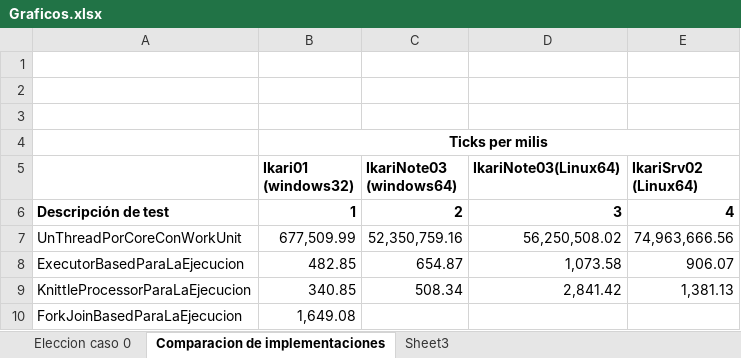
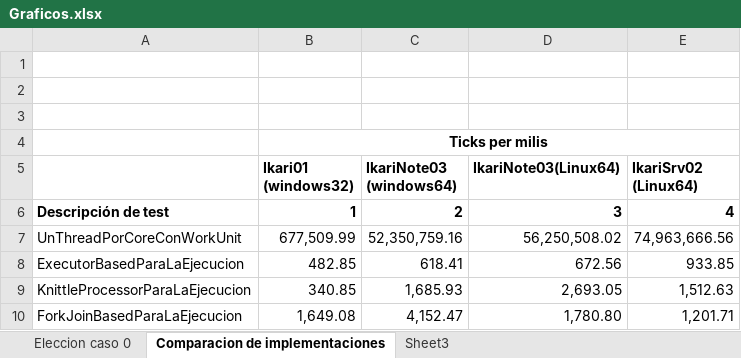
Before and after one commit to kfgodel/vortex, an Excel workbook: task-processor-performance/datos/Graficos.xlsx, sheet Comparacion de implementaciones, drawn as a sheet; values as stored, in another font and other column widths than the file's, no borders; the diff names each change by its address in the sheet, - before the commit and + after, or states it on an @@ line.

Commit message:
Modificacion de test y datos de forkjoin en excel

```diff
--- a/task-processor-performance/datos/Graficos.xlsx (sheet Comparacion de implementaciones)
+++ b/task-processor-performance/datos/Graficos.xlsx (sheet Comparacion de implementaciones)
-C8 (IkariNote03 (windows64)): 654.87
+C8 (IkariNote03 (windows64)): 618.41
-D8 (IkariNote03(Linux64)): 1,073.58
+D8 (IkariNote03(Linux64)): 672.56
-E8 (IkariSrv02 (Linux64)): 906.07
+E8 (IkariSrv02 (Linux64)): 933.85
-C9 (IkariNote03 (windows64)): 508.34
+C9 (IkariNote03 (windows64)): 1,685.93
-D9 (IkariNote03(Linux64)): 2,841.42
+D9 (IkariNote03(Linux64)): 2,693.05
-E9 (IkariSrv02 (Linux64)): 1,381.13
+E9 (IkariSrv02 (Linux64)): 1,512.63
-C10 (IkariNote03 (windows64)): (empty)
+C10 (IkariNote03 (windows64)): 4,152.47
-D10 (IkariNote03(Linux64)): (empty)
+D10 (IkariNote03(Linux64)): 1,780.80
-E10 (IkariSrv02 (Linux64)): (empty)
+E10 (IkariSrv02 (Linux64)): 1,201.71
```
Also changed, not shown: 1 other file.
